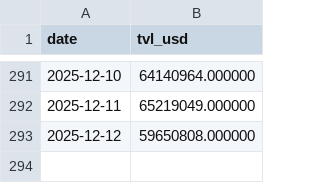
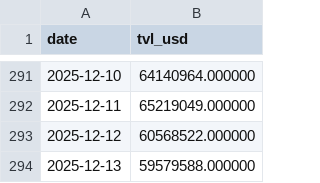
Before and after one commit to ktabes/dune-hypurrfi-analytics, a CSV file: data/hypurrfi_tvl.csv, drawn as a sheet; only a part is shown, gaps mark what is left out.

```diff
--- a/data/hypurrfi_tvl.csv
+++ b/data/hypurrfi_tvl.csv
@@ -292,2 +292,3 @@ date,tvl_usd
 2025-12-11,65219049.000000
-2025-12-12,59650808.000000
+2025-12-12,60568522.000000
+2025-12-13,59579588.000000
```
Also changed, not shown: data/hypurrfi_revenue.csv, 2 other files.
